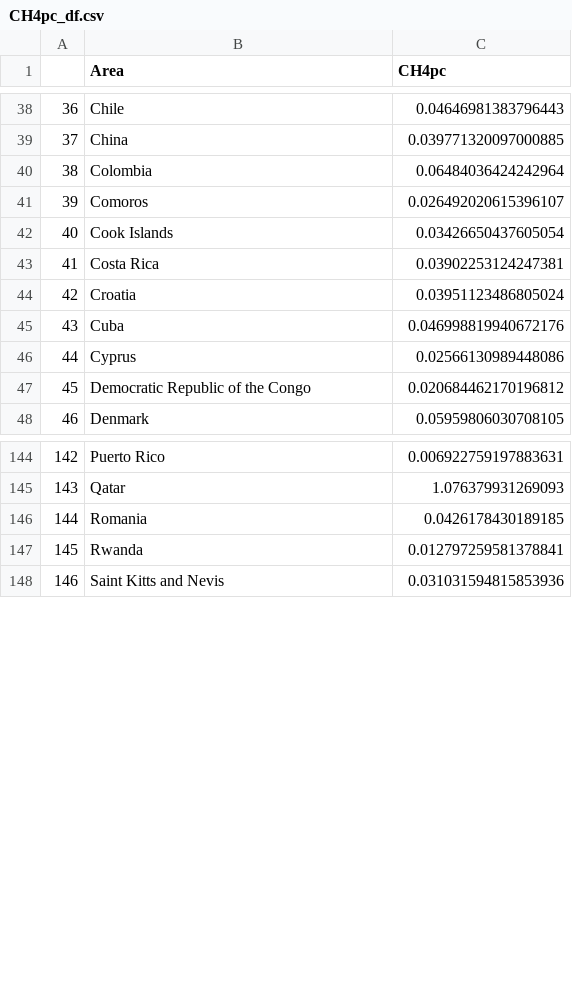
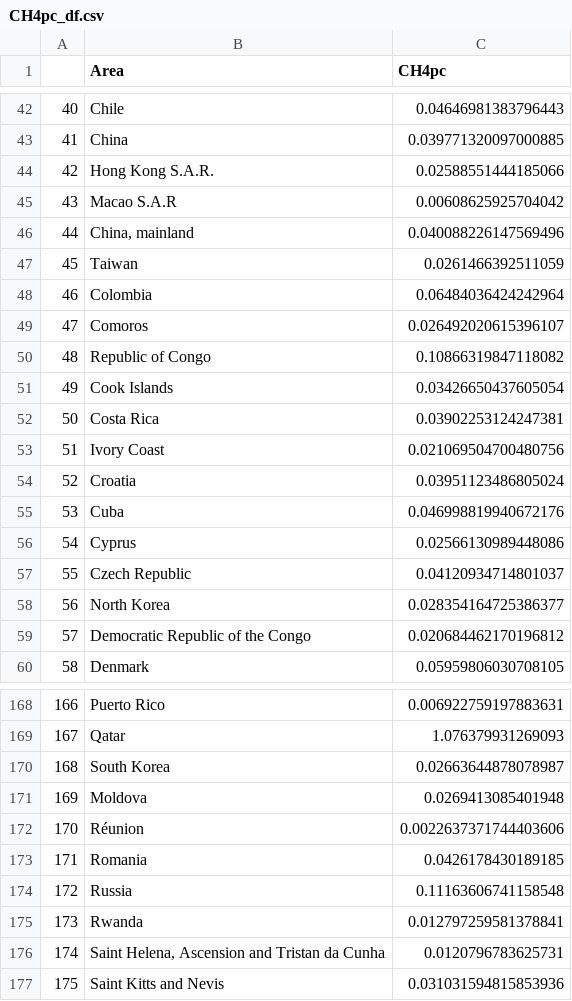
Before and after one commit to AdriPerse/climate-change, a CSV file: data/CH4pc_df.csv, drawn as a sheet; only a part is shown, gaps mark what is left out; the diff covers the shown part only; the diff names each change by its address in the sheet, - before the commit and + after, or states it on an @@ line.

```diff
--- a/data/CH4pc_df.csv
+++ b/data/CH4pc_df.csv
@@ column A renumbered from row 17 down @@
+row 44: 42 | Hong Kong S.A.R. | 0.02588551444185066
+row 45: 43 | Macao S.A.R | 0.00608625925704042
+row 46: 44 | China, mainland | 0.040088226147569496
+row 47: 45 | Taiwan | 0.0261466392511059
+row 50: 48 | Republic of Congo | 0.10866319847118082
+row 53: 51 | Ivory Coast | 0.021069504700480756
+row 57: 55 | Czech Republic | 0.04120934714801037
+row 58: 56 | North Korea | 0.028354164725386377
+row 170: 168 | South Korea | 0.02663644878078987
+row 171: 169 | Moldova | 0.0269413085401948
+row 172: 170 | Réunion | 0.0022637371744403606
+row 174: 172 | Russia | 0.11163606741158548
+row 176: 174 | Saint Helena, Ascension and Tristan da Cunha | 0.0120796783625731
```
Also changed, not shown: 25 added rows elsewhere in this file, data/CO2pc_DF.csv, data/N20pc_df.csv, 4 other files.
